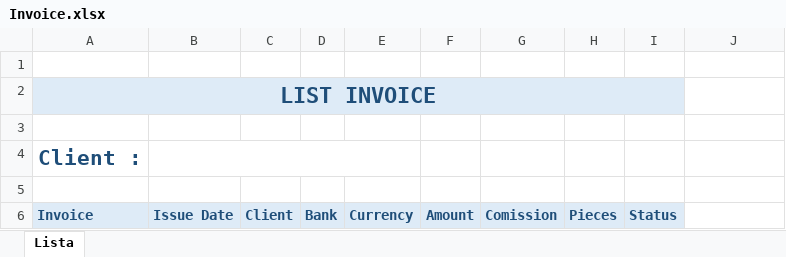
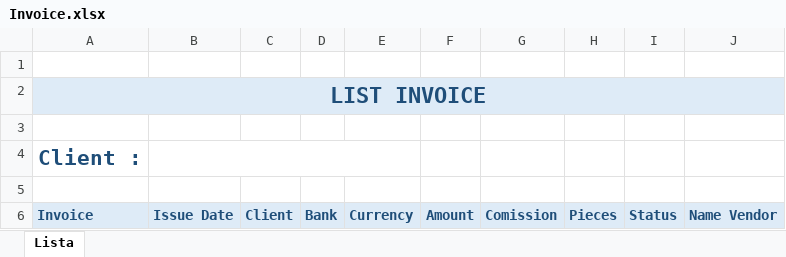
Before and after one commit to lendisolutions/Software-ERP-ASA, an Excel workbook: ERP.Presentacion/Excel/Invoice.xlsx, sheet Lista, drawn as a sheet; values as stored, in another font and other column widths than the file's, no borders; conditional formats not drawn; the diff names each change by its address in the sheet, - before the commit and + after, or states it on an @@ line.

```diff
--- a/ERP.Presentacion/Excel/Invoice.xlsx (sheet Lista)
+++ b/ERP.Presentacion/Excel/Invoice.xlsx (sheet Lista)
-A2:I2 merged
+A2:J2 merged
-J2 fill: none
+J2 fill: #DEEBF7
-J6: (empty)
+J6: Name Vendor
-J6 fill: none
+J6 fill: #DEEBF7
```
Also changed, not shown: 4 other files.
